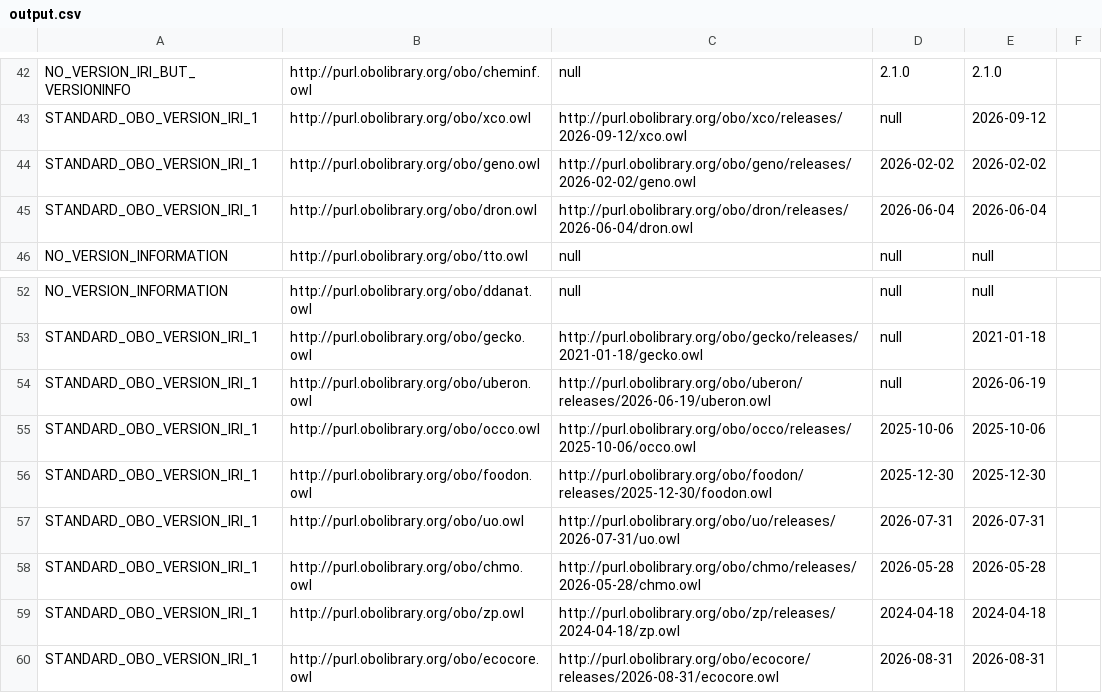
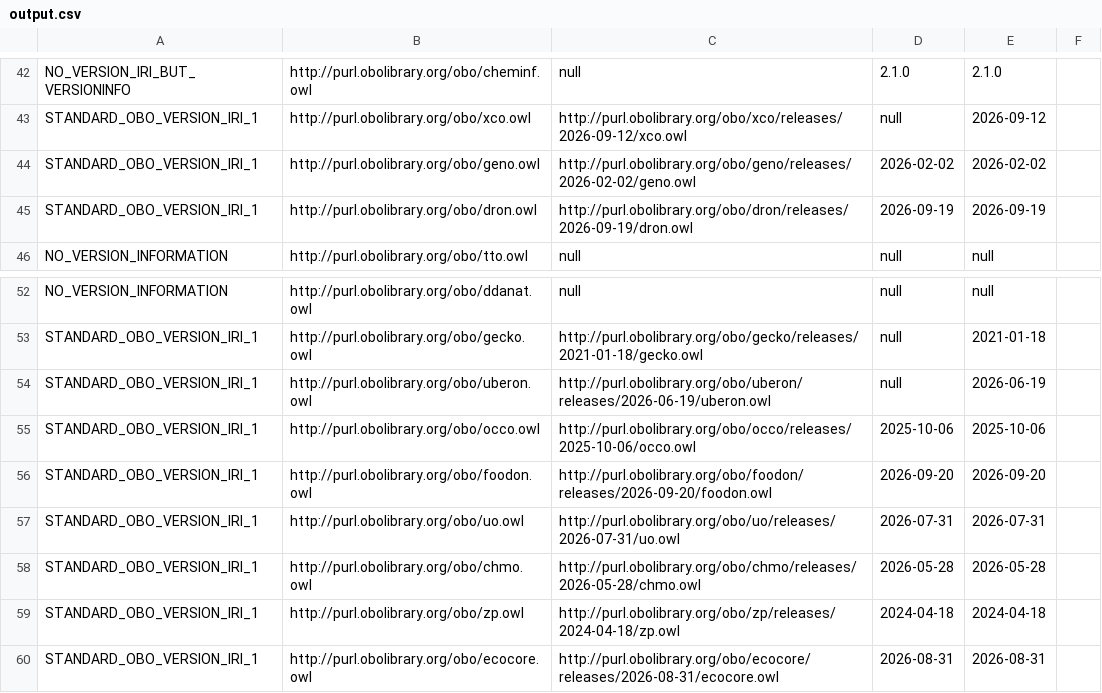
Before and after one commit to psiotwo/ontology-version-extractor, a CSV file: output.csv, drawn as a sheet; only a part is shown, gaps mark what is left out.

```diff
--- a/output.csv
+++ b/output.csv
@@ -44,3 +44,3 @@ STANDARD_OBO_VERSION_IRI_1,http://purl.obolibrary.org/obo/xco.owl,http://purl.ob
 STANDARD_OBO_VERSION_IRI_1,http://purl.obolibrary.org/obo/geno.owl,http://purl.obolibrary.org/obo/geno/releases/2026-02-02/geno.owl,2026-02-02,2026-02-02,,
-STANDARD_OBO_VERSION_IRI_1,http://purl.obolibrary.org/obo/dron.owl,http://purl.obolibrary.org/obo/dron/releases/2026-06-04/dron.owl,2026-06-04,2026-06-04,,
+STANDARD_OBO_VERSION_IRI_1,http://purl.obolibrary.org/obo/dron.owl,http://purl.obolibrary.org/obo/dron/releases/2026-09-19/dron.owl,2026-09-19,2026-09-19,,
 NO_VERSION_INFORMATION,http://purl.obolibrary.org/obo/tto.owl,null,null,null,,
@@ -55,3 +55,3 @@ STANDARD_OBO_VERSION_IRI_1,http://purl.obolibrary.org/obo/uberon.owl,http://purl
 STANDARD_OBO_VERSION_IRI_1,http://purl.obolibrary.org/obo/occo.owl,http://purl.obolibrary.org/obo/occo/releases/2025-10-06/occo.owl,2025-10-06,2025-10-06,,
-STANDARD_OBO_VERSION_IRI_1,http://purl.obolibrary.org/obo/foodon.owl,http://purl.obolibrary.org/obo/foodon/releases/2025-12-30/foodon.owl,2025-12-30,2025-12-30,,
+STANDARD_OBO_VERSION_IRI_1,http://purl.obolibrary.org/obo/foodon.owl,http://purl.obolibrary.org/obo/foodon/releases/2026-09-20/foodon.owl,2026-09-20,2026-09-20,,
 STANDARD_OBO_VERSION_IRI_1,http://purl.obolibrary.org/obo/uo.owl,http://purl.obolibrary.org/obo/uo/releases/2026-07-31/uo.owl,2026-07-31,2026-07-31,,
```
Also changed, not shown: 2 other files.
